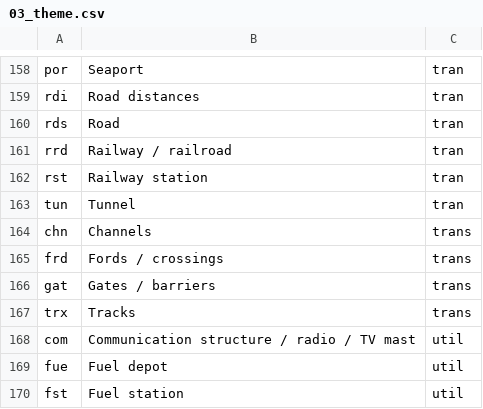
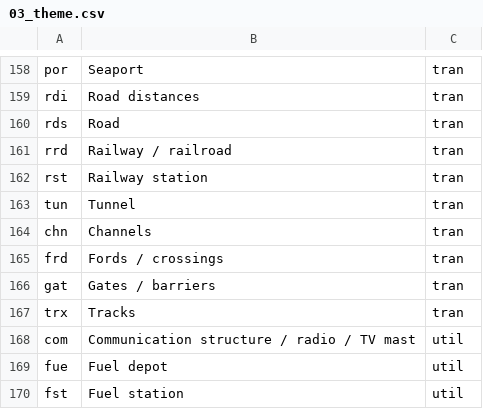
Before and after one commit to mapaction/data-name-lookup-tables, a CSV file: 200_data_name_lookup/03_theme.csv, drawn as a sheet; only a part is shown, gaps mark what is left out.

Commit message:
Update 03_theme.csv
Corrections to transport category

```diff
--- a/200_data_name_lookup/03_theme.csv
+++ b/200_data_name_lookup/03_theme.csv
@@ -163,6 +163,6 @@ rst,Railway station,tran
 tun,Tunnel,tran
-chn,Channels,trans
-frd,Fords / crossings,trans
-gat,Gates / barriers,trans
-trx,Tracks,trans
+chn,Channels,tran
+frd,Fords / crossings,tran
+gat,Gates / barriers,tran
+trx,Tracks,tran
 com,Communication structure / radio / TV mast,util
```
